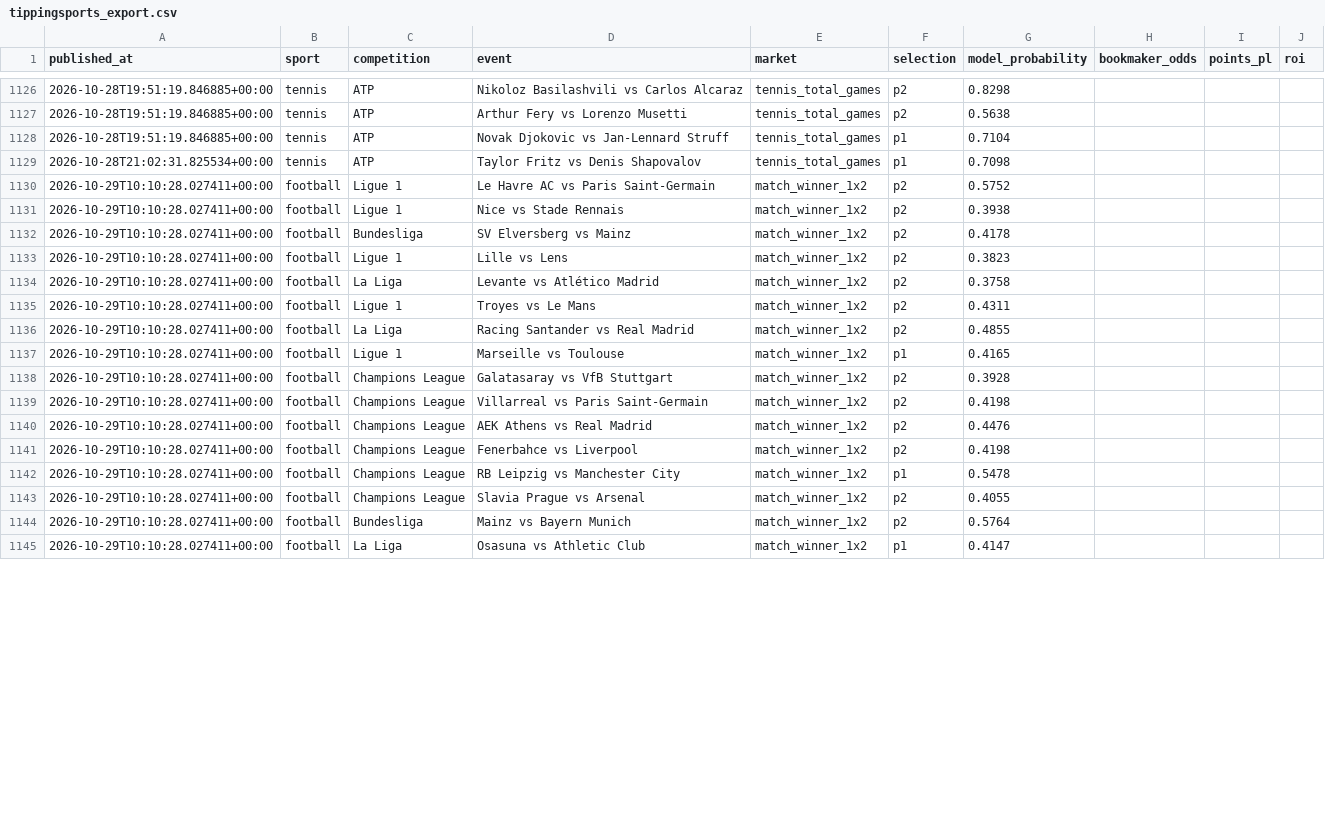
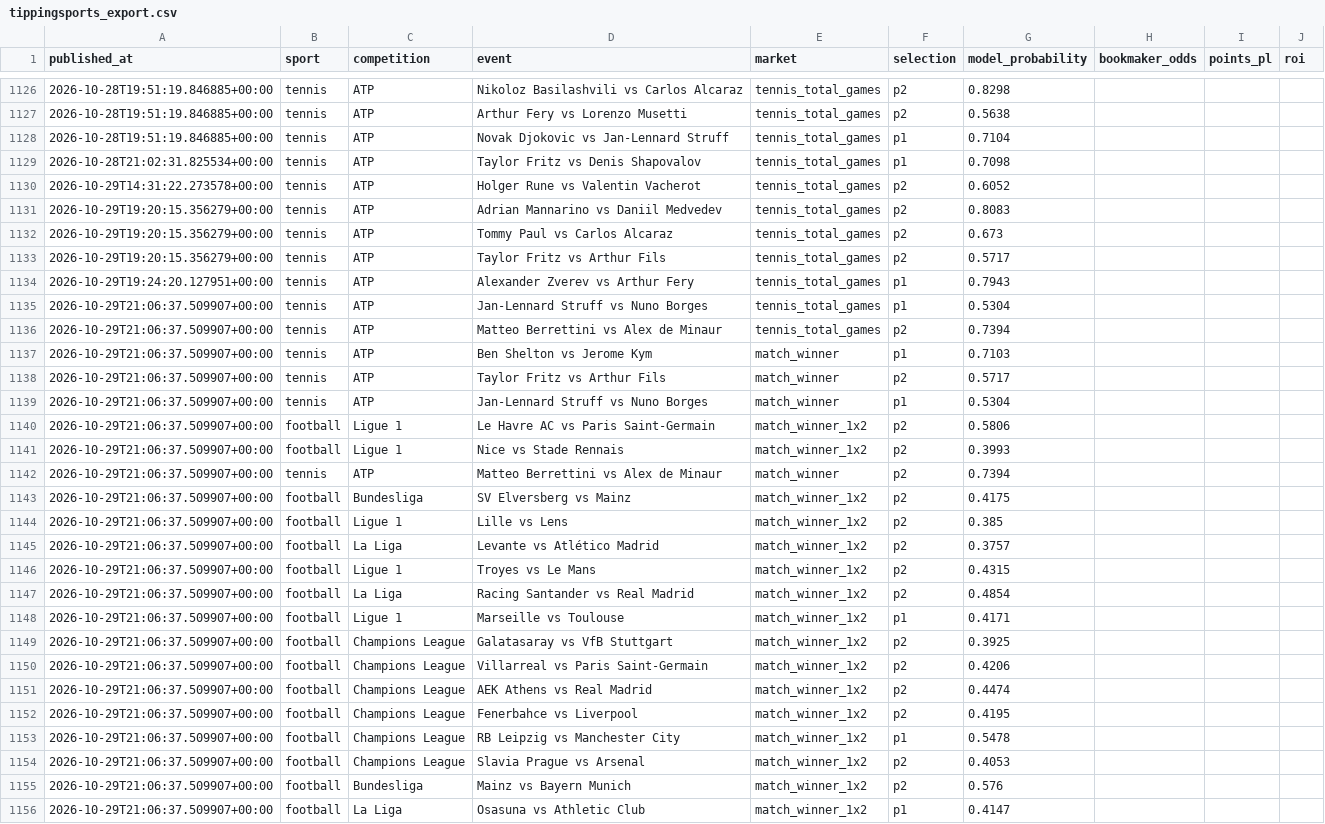
Before and after one commit to topboyasian-stack/match-signal, a CSV file: data/tippingsports_export.csv, drawn as a sheet; only a part is shown, gaps mark what is left out; the diff covers the shown part only.

```diff
--- a/data/tippingsports_export.csv
+++ b/data/tippingsports_export.csv
@@ -1129,17 +1129,28 @@ published_at,sport,competition,event,market,selection,model_probability,bookmake
 2026-10-28T21:02:31.825534+00:00,tennis,ATP,Taylor Fritz vs Denis Shapovalov,tennis_total_games,p1,0.7098,,,
-2026-10-29T10:10:28.027411+00:00,football,Ligue 1,Le Havre AC vs Paris Saint-Germain,match_winner_1x2,p2,0.5752,,,
-2026-10-29T10:10:28.027411+00:00,football,Ligue 1,Nice vs Stade Rennais,match_winner_1x2,p2,0.3938,,,
-2026-10-29T10:10:28.027411+00:00,football,Bundesliga,SV Elversberg vs Mainz,match_winner_1x2,p2,0.4178,,,
-2026-10-29T10:10:28.027411+00:00,football,Ligue 1,Lille vs Lens,match_winner_1x2,p2,0.3823,,,
-2026-10-29T10:10:28.027411+00:00,football,La Liga,Levante vs Atlético Madrid,match_winner_1x2,p2,0.3758,,,
-2026-10-29T10:10:28.027411+00:00,football,Ligue 1,Troyes vs Le Mans,match_winner_1x2,p2,0.4311,,,
-2026-10-29T10:10:28.027411+00:00,football,La Liga,Racing Santander vs Real Madrid,match_winner_1x2,p2,0.4855,,,
-2026-10-29T10:10:28.027411+00:00,football,Ligue 1,Marseille vs Toulouse,match_winner_1x2,p1,0.4165,,,
-2026-10-29T10:10:28.027411+00:00,football,Champions League,Galatasaray vs VfB Stuttgart,match_winner_1x2,p2,0.3928,,,
-2026-10-29T10:10:28.027411+00:00,football,Champions League,Villarreal vs Paris Saint-Germain,match_winner_1x2,p2,0.4198,,,
-2026-10-29T10:10:28.027411+00:00,football,Champions League,AEK Athens vs Real Madrid,match_winner_1x2,p2,0.4476,,,
-2026-10-29T10:10:28.027411+00:00,football,Champions League,Fenerbahce vs Liverpool,match_winner_1x2,p2,0.4198,,,
-2026-10-29T10:10:28.027411+00:00,football,Champions League,RB Leipzig vs Manchester City,match_winner_1x2,p1,0.5478,,,
-2026-10-29T10:10:28.027411+00:00,football,Champions League,Slavia Prague vs Arsenal,match_winner_1x2,p2,0.4055,,,
-2026-10-29T10:10:28.027411+00:00,football,Bundesliga,Mainz vs Bayern Munich,match_winner_1x2,p2,0.5764,,,
-2026-10-29T10:10:28.027411+00:00,football,La Liga,Osasuna vs Athletic Club,match_winner_1x2,p1,0.4147,,,
+2026-10-29T14:31:22.273578+00:00,tennis,ATP,Holger Rune vs Valentin Vacherot,tennis_total_games,p2,0.6052,,,
+2026-10-29T19:20:15.356279+00:00,tennis,ATP,Adrian Mannarino vs Daniil Medvedev,tennis_total_games,p2,0.8083,,,
+2026-10-29T19:20:15.356279+00:00,tennis,ATP,Tommy Paul vs Carlos Alcaraz,tennis_total_games,p2,0.673,,,
+2026-10-29T19:20:15.356279+00:00,tennis,ATP,Taylor Fritz vs Arthur Fils,tennis_total_games,p2,0.5717,,,
+2026-10-29T19:24:20.127951+00:00,tennis,ATP,Alexander Zverev vs Arthur Fery,tennis_total_games,p1,0.7943,,,
+2026-10-29T21:06:37.509907+00:00,tennis,ATP,Jan-Lennard Struff vs Nuno Borges,tennis_total_games,p1,0.5304,,,
+2026-10-29T21:06:37.509907+00:00,tennis,ATP,Matteo Berrettini vs Alex de Minaur,tennis_total_games,p2,0.7394,,,
+2026-10-29T21:06:37.509907+00:00,tennis,ATP,Ben Shelton vs Jerome Kym,match_winner,p1,0.7103,,,
+2026-10-29T21:06:37.509907+00:00,tennis,ATP,Taylor Fritz vs Arthur Fils,match_winner,p2,0.5717,,,
+2026-10-29T21:06:37.509907+00:00,tennis,ATP,Jan-Lennard Struff vs Nuno Borges,match_winner,p1,0.5304,,,
+2026-10-29T21:06:37.509907+00:00,football,Ligue 1,Le Havre AC vs Paris Saint-Germain,match_winner_1x2,p2,0.5806,,,
+2026-10-29T21:06:37.509907+00:00,football,Ligue 1,Nice vs Stade Rennais,match_winner_1x2,p2,0.3993,,,
+2026-10-29T21:06:37.509907+00:00,tennis,ATP,Matteo Berrettini vs Alex de Minaur,match_winner,p2,0.7394,,,
+2026-10-29T21:06:37.509907+00:00,football,Bundesliga,SV Elversberg vs Mainz,match_winner_1x2,p2,0.4175,,,
+2026-10-29T21:06:37.509907+00:00,football,Ligue 1,Lille vs Lens,match_winner_1x2,p2,0.385,,,
+2026-10-29T21:06:37.509907+00:00,football,La Liga,Levante vs Atlético Madrid,match_winner_1x2,p2,0.3757,,,
+2026-10-29T21:06:37.509907+00:00,football,Ligue 1,Troyes vs Le Mans,match_winner_1x2,p2,0.4315,,,
+2026-10-29T21:06:37.509907+00:00,football,La Liga,Racing Santander vs Real Madrid,match_winner_1x2,p2,0.4854,,,
+2026-10-29T21:06:37.509907+00:00,football,Ligue 1,Marseille vs Toulouse,match_winner_1x2,p1,0.4171,,,
+2026-10-29T21:06:37.509907+00:00,football,Champions League,Galatasaray vs VfB Stuttgart,match_winner_1x2,p2,0.3925,,,
+2026-10-29T21:06:37.509907+00:00,football,Champions League,Villarreal vs Paris Saint-Germain,match_winner_1x2,p2,0.4206,,,
+2026-10-29T21:06:37.509907+00:00,football,Champions League,AEK Athens vs Real Madrid,match_winner_1x2,p2,0.4474,,,
+2026-10-29T21:06:37.509907+00:00,football,Champions League,Fenerbahce vs Liverpool,match_winner_1x2,p2,0.4195,,,
+2026-10-29T21:06:37.509907+00:00,football,Champions League,RB Leipzig vs Manchester City,match_winner_1x2,p1,0.5478,,,
+2026-10-29T21:06:37.509907+00:00,football,Champions League,Slavia Prague vs Arsenal,match_winner_1x2,p2,0.4053,,,
+2026-10-29T21:06:37.509907+00:00,football,Bundesliga,Mainz vs Bayern Munich,match_winner_1x2,p2,0.576,,,
+2026-10-29T21:06:37.509907+00:00,football,La Liga,Osasuna vs Athletic Club,match_winner_1x2,p1,0.4147,,,
```
Also changed, not shown: 10 edited cells elsewhere in this file, 3 other files.
